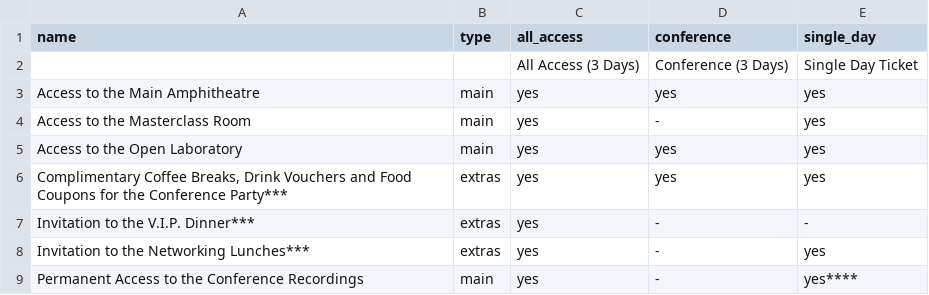
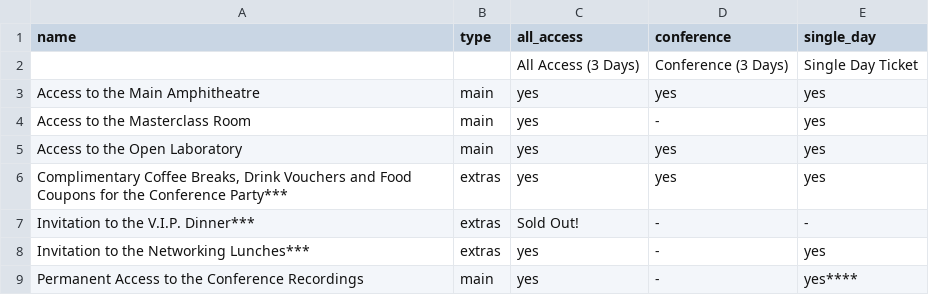
Before and after one commit to speedingdeer/nucl.ai, a CSV file: _data/conference_goods.csv, drawn as a sheet.

Commit message:
Update conference_goods.csv
vip dinner sold out per july 9th

```diff
--- a/_data/conference_goods.csv
+++ b/_data/conference_goods.csv
@@ -6,3 +6,3 @@ Access to the Open Laboratory,main,yes,yes,yes
 "Complimentary Coffee Breaks, Drink Vouchers and Food Coupons for the Conference Party***",extras,yes,yes,yes
-"Invitation to the V.I.P. Dinner***",extras,yes,-,-
+"Invitation to the V.I.P. Dinner***",extras,Sold Out!,-,-
 "Invitation to the Networking Lunches***",extras,yes,-,yes
```
